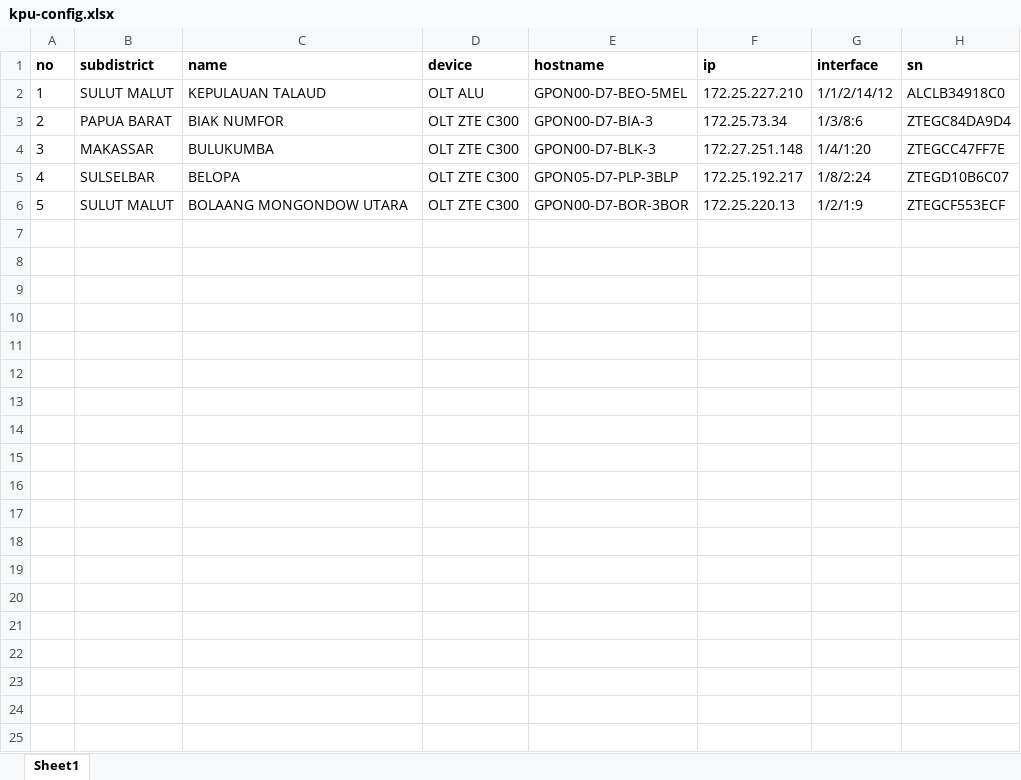
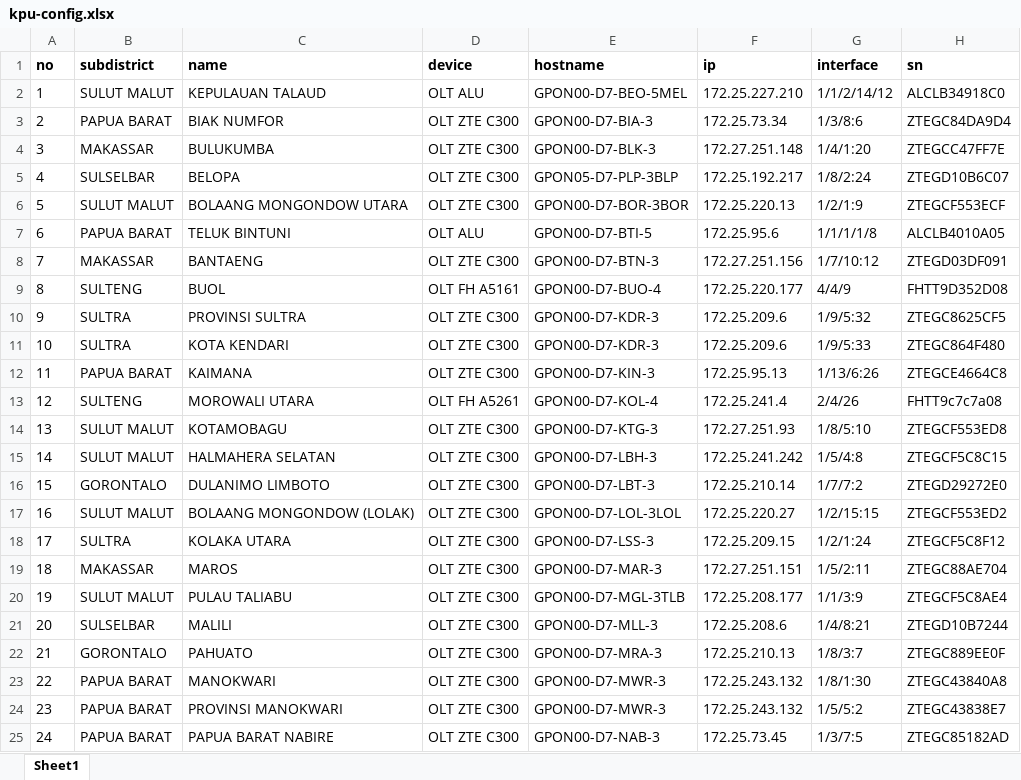
Before and after one commit to mfikriam/monitoring-site-premium-telegram-bot, an Excel workbook: config/kpu-config.xlsx, sheet Sheet1, drawn as a sheet; only a part is shown; values as stored, in another font and other column widths than the file's, no borders; the diff covers the shown part only; the diff names each change by its address in the sheet, - before the commit and + after, or states it on an @@ line.

```diff
--- a/config/kpu-config.xlsx (sheet Sheet1)
+++ b/config/kpu-config.xlsx (sheet Sheet1)
+row 7: 6 | PAPUA BARAT | TELUK BINTUNI | OLT ALU | GPON00-D7-BTI-5 | 172.25.95.6 | 1/1/1/1/8 | ALCLB4010A05
+row 8: 7 | MAKASSAR | BANTAENG | OLT ZTE C300 | GPON00-D7-BTN-3 | 172.27.251.156 | 1/7/10:12 | ZTEGD03DF091
+row 9: 8 | SULTENG | BUOL | OLT FH A5161 | GPON00-D7-BUO-4 | 172.25.220.177 | 4/4/9 | FHTT9D352D08
+row 10: 9 | SULTRA | PROVINSI SULTRA | OLT ZTE C300 | GPON00-D7-KDR-3 | 172.25.209.6 | 1/9/5:32 | ZTEGC8625CF5
+row 11: 10 | SULTRA | KOTA KENDARI | OLT ZTE C300 | GPON00-D7-KDR-3 | 172.25.209.6 | 1/9/5:33 | ZTEGC864F480
+row 12: 11 | PAPUA BARAT | KAIMANA | OLT ZTE C300 | GPON00-D7-KIN-3 | 172.25.95.13 | 1/13/6:26 | ZTEGCE4664C8
+row 13: 12 | SULTENG | MOROWALI UTARA | OLT FH A5261 | GPON00-D7-KOL-4 | 172.25.241.4 | 2/4/26 | FHTT9c7c7a08
+row 14: 13 | SULUT MALUT | KOTAMOBAGU | OLT ZTE C300 | GPON00-D7-KTG-3 | 172.27.251.93 | 1/8/5:10 | ZTEGCF553ED8
+row 15: 14 | SULUT MALUT | HALMAHERA SELATAN | OLT ZTE C300 | GPON00-D7-LBH-3 | 172.25.241.242 | 1/5/4:8 | ZTEGCF5C8C15
+row 16: 15 | GORONTALO | DULANIMO LIMBOTO | OLT ZTE C300 | GPON00-D7-LBT-3 | 172.25.210.14 | 1/7/7:2 | ZTEGD29272E0
+row 17: 16 | SULUT MALUT | BOLAANG MONGONDOW (LOLAK) | OLT ZTE C300 | GPON00-D7-LOL-3LOL | 172.25.220.27 | 1/2/15:15 | ZTEGCF553ED2
+row 18: 17 | SULTRA | KOLAKA UTARA | OLT ZTE C300 | GPON00-D7-LSS-3 | 172.25.209.15 | 1/2/1:24 | ZTEGCF5C8F12
+row 19: 18 | MAKASSAR | MAROS | OLT ZTE C300 | GPON00-D7-MAR-3 | 172.27.251.151 | 1/5/2:11 | ZTEGC88AE704
+row 20: 19 | SULUT MALUT | PULAU TALIABU | OLT ZTE C300 | GPON00-D7-MGL-3TLB | 172.25.208.177 | 1/1/3:9 | ZTEGCF5C8AE4
+row 21: 20 | SULSELBAR | MALILI | OLT ZTE C300 | GPON00-D7-MLL-3 | 172.25.208.6 | 1/4/8:21 | ZTEGD10B7244
+row 22: 21 | GORONTALO | PAHUATO | OLT ZTE C300 | GPON00-D7-MRA-3 | 172.25.210.13 | 1/8/3:7 | ZTEGC889EE0F
+row 23: 22 | PAPUA BARAT | MANOKWARI | OLT ZTE C300 | GPON00-D7-MWR-3 | 172.25.243.132 | 1/8/1:30 | ZTEGC43840A8
+row 24: 23 | PAPUA BARAT | PROVINSI MANOKWARI | OLT ZTE C300 | GPON00-D7-MWR-3 | 172.25.243.132 | 1/5/5:2 | ZTEGC43838E7
+row 25: 24 | PAPUA BARAT | PAPUA BARAT NABIRE | OLT ZTE C300 | GPON00-D7-NAB-3 | 172.25.73.45 | 1/3/7:5 | ZTEGC85182AD
```
Also changed, not shown: 110 added rows elsewhere in this sheet, 2 other files.
